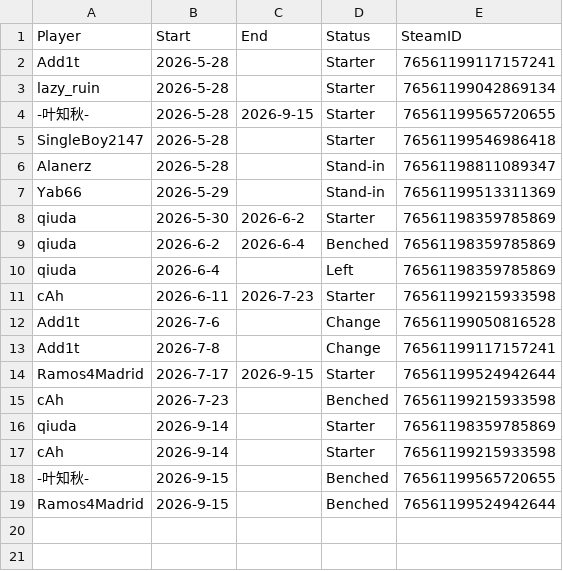
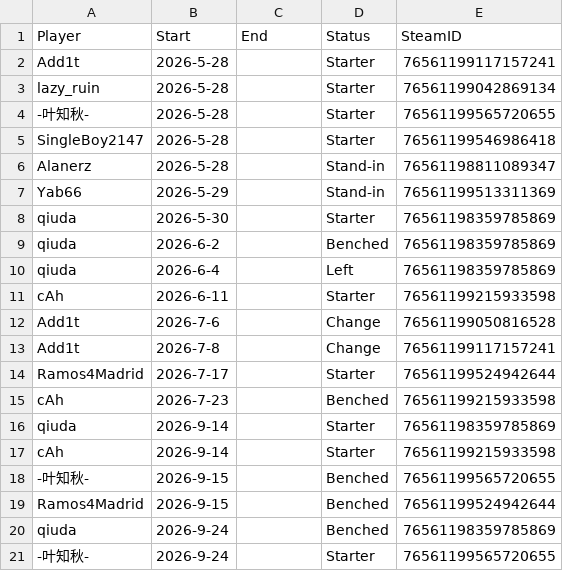
Before and after one commit to Rotch512/WOSTCS2, a CSV file: output/sheets/roster.csv, drawn as a sheet.

```diff
--- a/output/sheets/roster.csv
+++ b/output/sheets/roster.csv
@@ -3,3 +3,3 @@ Add1t,2026-5-28,,Starter,76561199117157241
 lazy_ruin,2026-5-28,,Starter,76561199042869134
--叶知秋-,2026-5-28,2026-9-15,Starter,76561199565720655
+-叶知秋-,2026-5-28,,Starter,76561199565720655
 SingleBoy2147,2026-5-28,,Starter,76561199546986418
@@ -7,9 +7,9 @@ Alanerz,2026-5-28,,Stand-in,76561198811089347
 Yab66,2026-5-29,,Stand-in,76561199513311369
-qiuda,2026-5-30,2026-6-2,Starter,76561198359785869
-qiuda,2026-6-2,2026-6-4,Benched,76561198359785869
+qiuda,2026-5-30,,Starter,76561198359785869
+qiuda,2026-6-2,,Benched,76561198359785869
 qiuda,2026-6-4,,Left,76561198359785869
-cAh,2026-6-11,2026-7-23,Starter,76561199215933598
+cAh,2026-6-11,,Starter,76561199215933598
 Add1t,2026-7-6,,Change,76561199050816528
 Add1t,2026-7-8,,Change,76561199117157241
-Ramos4Madrid,2026-7-17,2026-9-15,Starter,76561199524942644
+Ramos4Madrid,2026-7-17,,Starter,76561199524942644
 cAh,2026-7-23,,Benched,76561199215933598
@@ -19 +19,3 @@ cAh,2026-9-14,,Starter,76561199215933598
 Ramos4Madrid,2026-9-15,,Benched,76561199524942644
+qiuda,2026-9-24,,Benched,76561198359785869
+-叶知秋-,2026-9-24,,Starter,76561199565720655
```
Also changed, not shown: output/sheets/replays_filter.csv, 31 other files.
